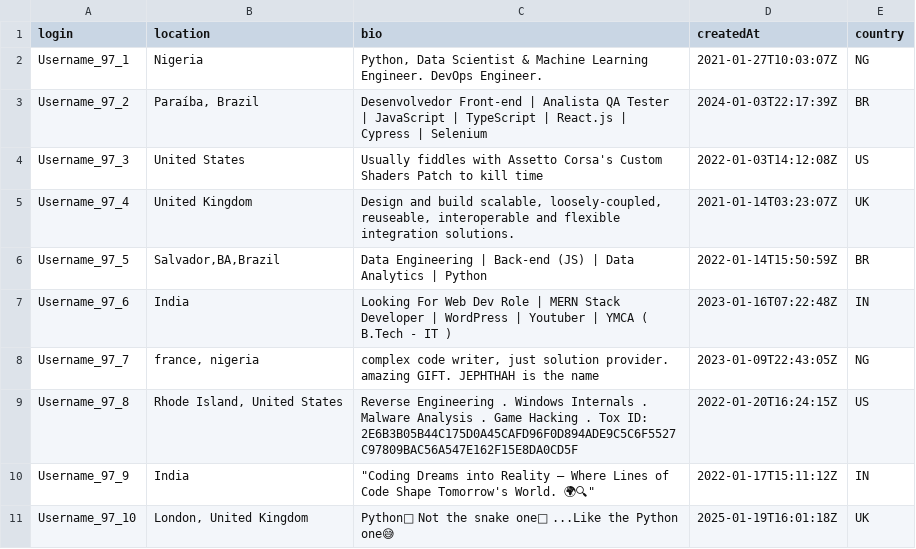
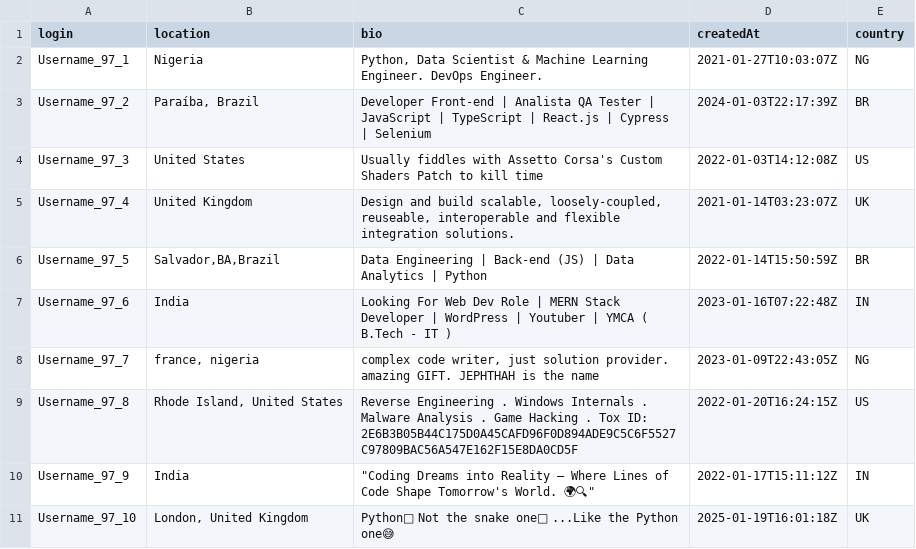
Before and after one commit to AlessandraParziale/LLM-Recruitment-Bias_Replication-Study, a CSV file: dataset_extraction/dataset_097.csv, drawn as a sheet.

Commit message:
update

```diff
--- a/dataset_extraction/dataset_097.csv
+++ b/dataset_extraction/dataset_097.csv
@@ -2,3 +2,3 @@ login,location,bio,createdAt,country
 Username_97_1,Nigeria,"Python, Data Scientist & Machine Learning Engineer. DevOps Engineer.",2021-01-27T10:03:07Z,NG
-Username_97_2,"Paraíba, Brazil",Desenvolvedor Front-end | Analista QA Tester | JavaScript | TypeScript | React.js | Cypress | Selenium,2024-01-03T22:17:39Z,BR
+Username_97_2,"Paraíba, Brazil",Developer Front-end | Analista QA Tester | JavaScript | TypeScript | React.js | Cypress | Selenium,2024-01-03T22:17:39Z,BR
 Username_97_3,United States,Usually fiddles with Assetto Corsa's Custom Shaders Patch to kill time,2022-01-03T14:12:08Z,US
```
